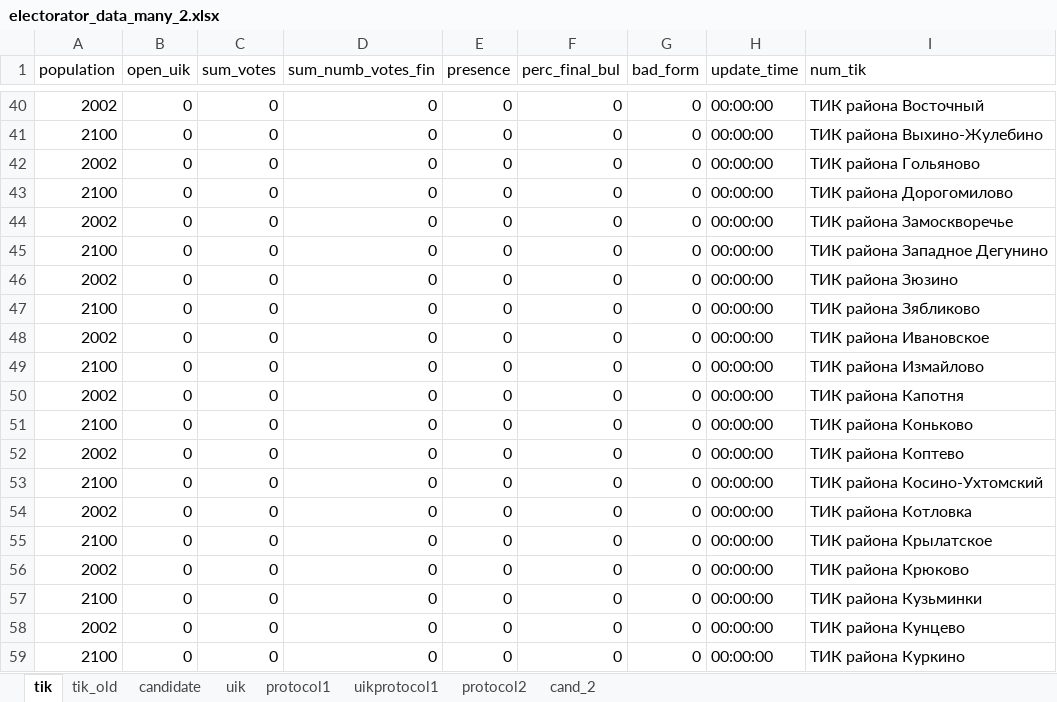
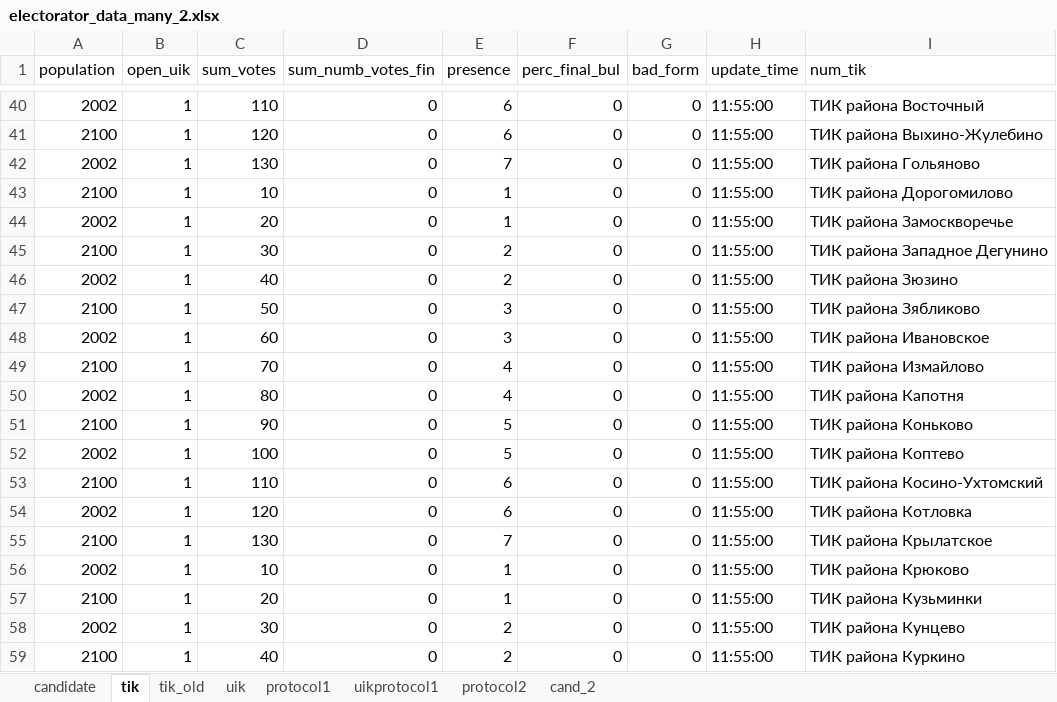
Before and after one commit to tomina-s/electorator, an Excel workbook: data_for_db/electorator_data_many_2.xlsx, sheet tik, drawn as a sheet; only a part is shown, gaps mark what is left out; values as stored, in another font and other column widths than the file's, no borders; the diff covers the shown part only; the diff names each change by its address in the sheet, - before the commit and + after, or states it on an @@ line.

```diff
--- a/data_for_db/electorator_data_many_2.xlsx (sheet tik)
+++ b/data_for_db/electorator_data_many_2.xlsx (sheet tik)
@@ sheet tab order changed: candidate | tik | tik_old | uik | protocol1 | uikprotocol1 | protocol2 | cand_2 @@
-B40:B59 (open_uik): 0
+B40:B59 (open_uik): 1
-C40 (sum_votes): 0
+C40 (sum_votes): 110
-E40:E41 (presence): 0
+E40:E41 (presence): 6
-H40:H59 (update_time): 00:00:00
+H40:H59 (update_time): 11:55:00
-C41 (sum_votes): 0
+C41 (sum_votes): 120
-C42 (sum_votes): 0
+C42 (sum_votes): 130
-E42 (presence): 0
+E42 (presence): 7
-C43 (sum_votes): 0
+C43 (sum_votes): 10
-E43:E44 (presence): 0
+E43:E44 (presence): 1
-C44 (sum_votes): 0
+C44 (sum_votes): 20
-C45 (sum_votes): 0
+C45 (sum_votes): 30
-E45:E46 (presence): 0
+E45:E46 (presence): 2
-C46 (sum_votes): 0
+C46 (sum_votes): 40
-C47 (sum_votes): 0
+C47 (sum_votes): 50
-E47:E48 (presence): 0
+E47:E48 (presence): 3
-C48 (sum_votes): 0
+C48 (sum_votes): 60
-C49 (sum_votes): 0
+C49 (sum_votes): 70
-E49:E50 (presence): 0
+E49:E50 (presence): 4
-C50 (sum_votes): 0
+C50 (sum_votes): 80
-C51 (sum_votes): 0
+C51 (sum_votes): 90
-E51:E52 (presence): 0
+E51:E52 (presence): 5
-C52 (sum_votes): 0
+C52 (sum_votes): 100
-C53 (sum_votes): 0
+C53 (sum_votes): 110
-E53:E54 (presence): 0
+E53:E54 (presence): 6
-C54 (sum_votes): 0
+C54 (sum_votes): 120
-C55 (sum_votes): 0
+C55 (sum_votes): 130
-E55 (presence): 0
+E55 (presence): 7
-C56 (sum_votes): 0
+C56 (sum_votes): 10
-E56:E57 (presence): 0
+E56:E57 (presence): 1
-C57 (sum_votes): 0
+C57 (sum_votes): 20
-C58 (sum_votes): 0
+C58 (sum_votes): 30
-E58:E59 (presence): 0
+E58:E59 (presence): 2
-C59 (sum_votes): 0
+C59 (sum_votes): 40
```
Also changed, not shown: 430 edited cells elsewhere in this sheet, sheet uik, sheet tik_old, sheet candidate.
